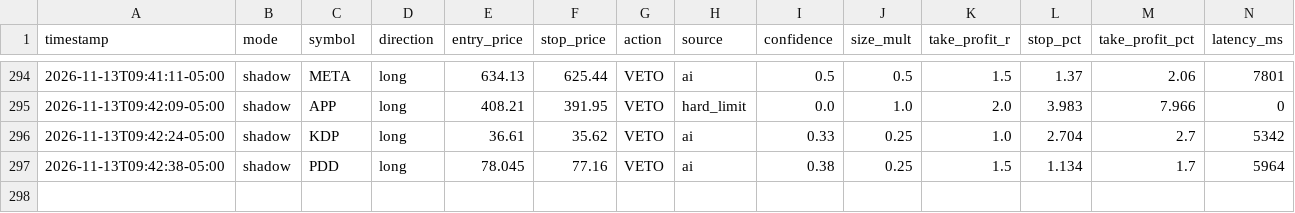
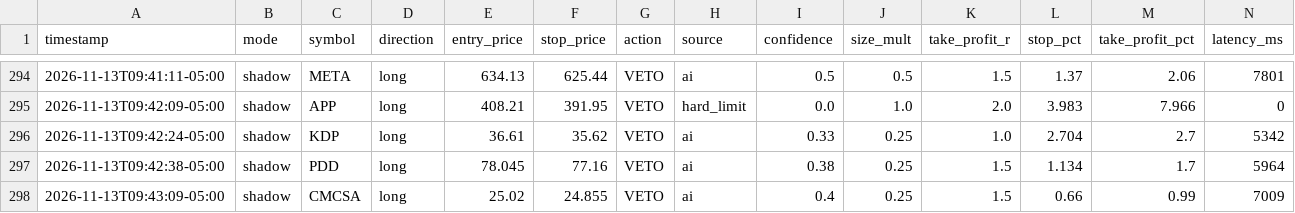
Before and after one commit to patrickobirmingham-eng/POB-CL-DT, a CSV file: ai_decisions.csv, drawn as a sheet; only a part is shown, gaps mark what is left out; rows hold the shown columns only; the diff names each change by its address in the sheet, - before the commit and + after, or states it on an @@ line.

```diff
--- a/ai_decisions.csv
+++ b/ai_decisions.csv
+row 298: 2026-11-13T09:43:09-05:00 | shadow | CMCSA | long | 25.02 | 24.855 | VETO | ai | 0.4 | 0.25 | 1.5 | 0.66 | 0.99 | 7009
```
Also changed, not shown: 1 other file.
